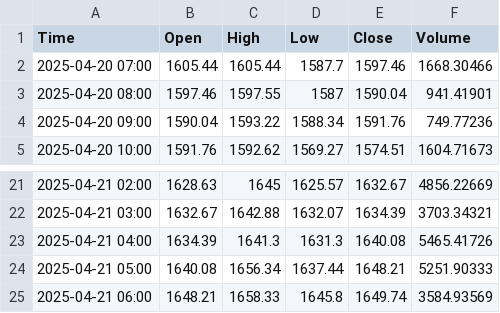
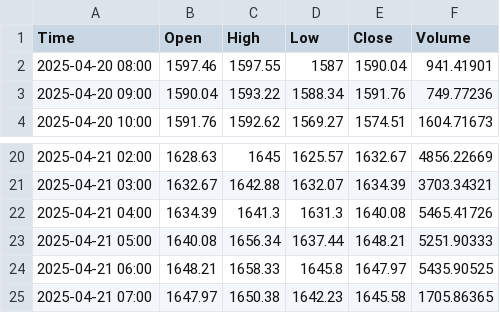
Before and after one commit to CalvinSkunnies/playground, a CSV file: ETHUSDT_60m_klines.csv, drawn as a sheet; only a part is shown, gaps mark what is left out.

```diff
--- a/ETHUSDT_60m_klines.csv
+++ b/ETHUSDT_60m_klines.csv
@@ -1,3 +1,2 @@
 Time,Open,High,Low,Close,Volume
-2025-04-20 07:00,1605.44,1605.44,1587.7,1597.46,1668.30466
 2025-04-20 08:00,1597.46,1597.55,1587,1590.04,941.41901
@@ -24,2 +23,3 @@ Time,Open,High,Low,Close,Volume
 2025-04-21 05:00,1640.08,1656.34,1637.44,1648.21,5251.90333
-2025-04-21 06:00,1648.21,1658.33,1645.8,1649.74,3584.93569
+2025-04-21 06:00,1648.21,1658.33,1645.8,1647.97,5435.90525
+2025-04-21 07:00,1647.97,1650.38,1642.23,1645.58,1705.86365
```
